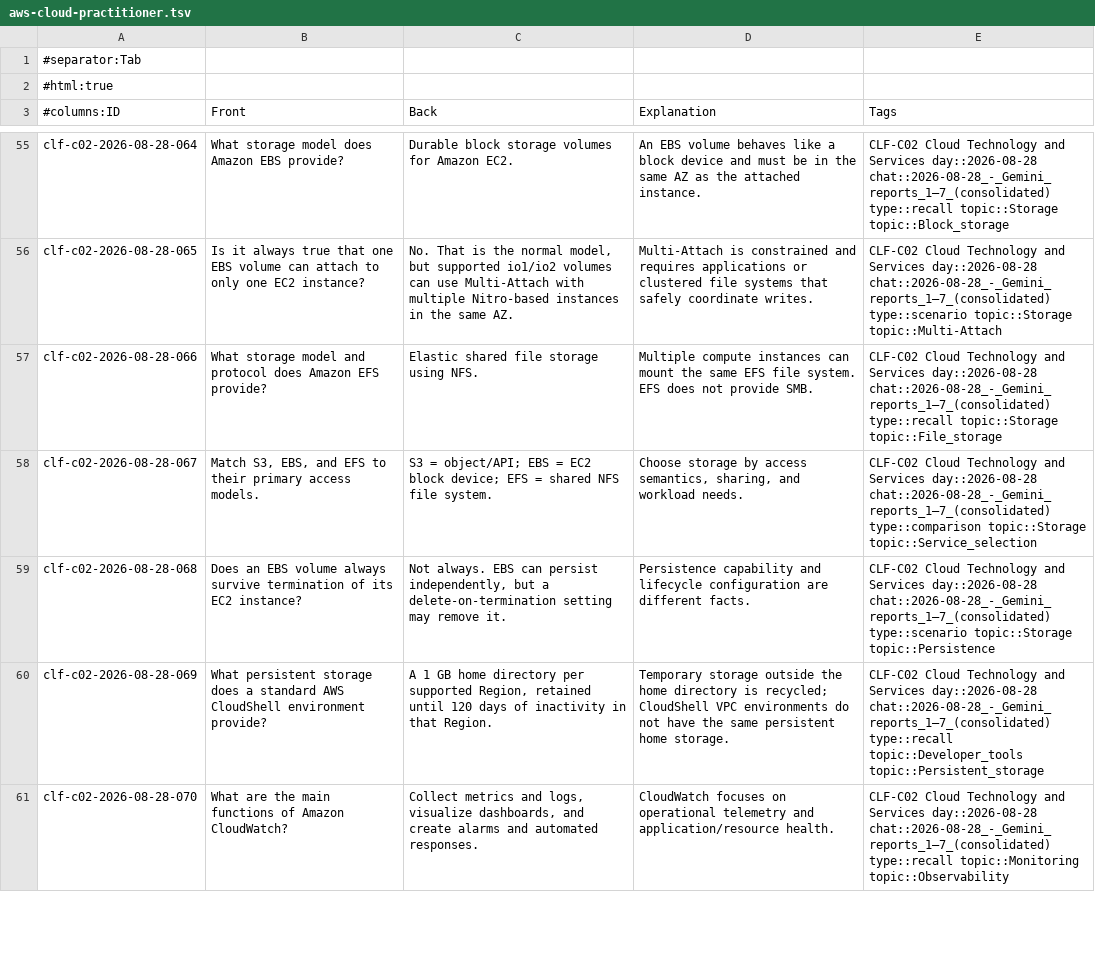
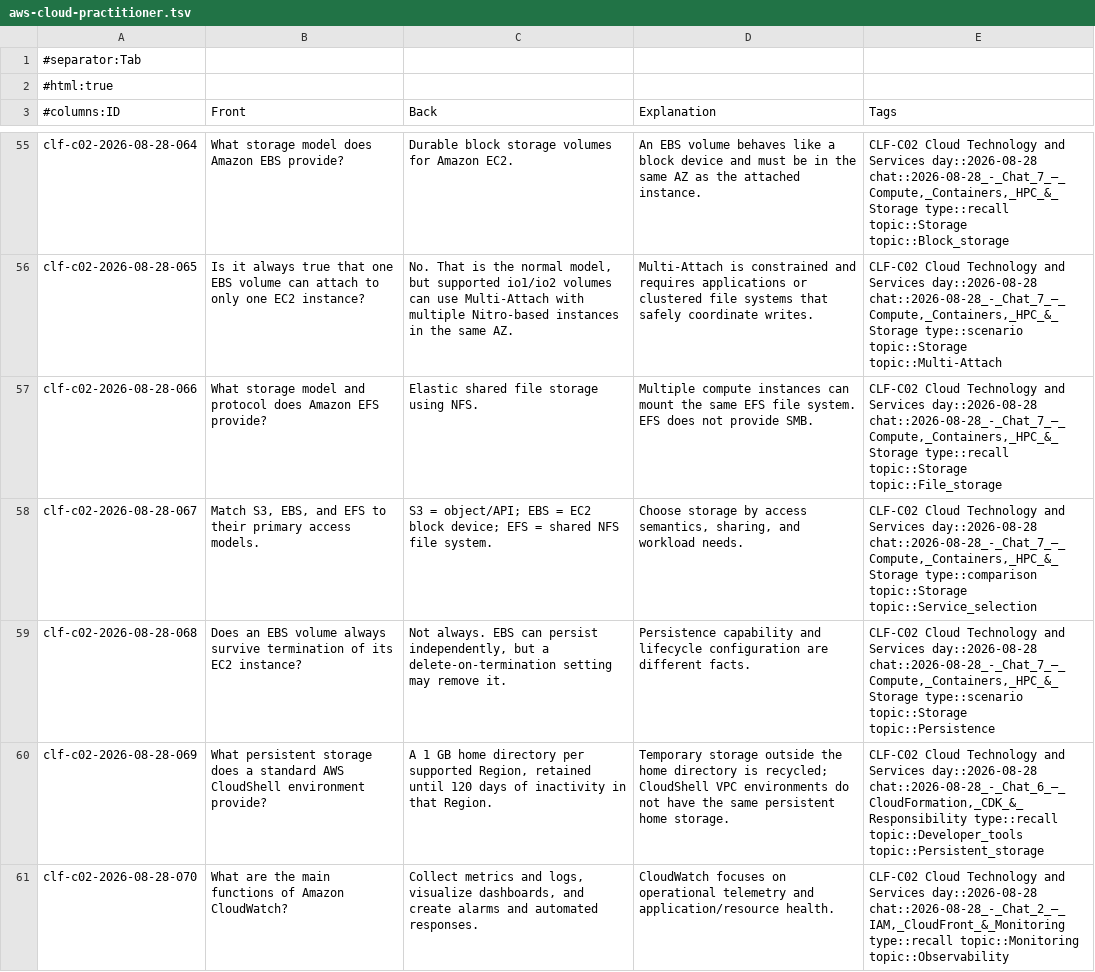
Before and after one commit to stray-packet/aws-cloud-practitioner-flashcards, a TSV file: exports/anki/aws-cloud-practitioner.tsv, drawn as a sheet; only a part is shown, gaps mark what is left out; the diff covers the shown part only; the diff names each change by its address in the sheet, - before the commit and + after, or states it on an @@ line.

```diff
--- a/exports/anki/aws-cloud-practitioner.tsv
+++ b/exports/anki/aws-cloud-practitioner.tsv
-E55 (Tags): …Services day::2026-08-28 chat::2026-08-28_-_Gemini_reports_1–7_(consolidated) type::recall topic::Storage…
+E55 (Tags): …Services day::2026-08-28 chat::2026-08-28_-_Chat_7_—_Compute,_Containers,_HPC_&_Storage type::recall topic::Storage…
-E56 (Tags): …Services day::2026-08-28 chat::2026-08-28_-_Gemini_reports_1–7_(consolidated) type::scenario topic::Storage…
+E56 (Tags): …Services day::2026-08-28 chat::2026-08-28_-_Chat_7_—_Compute,_Containers,_HPC_&_Storage type::scenario topic::Storage…
-E57 (Tags): …Services day::2026-08-28 chat::2026-08-28_-_Gemini_reports_1–7_(consolidated) type::recall topic::Storage…
+E57 (Tags): …Services day::2026-08-28 chat::2026-08-28_-_Chat_7_—_Compute,_Containers,_HPC_&_Storage type::recall topic::Storage…
-E58 (Tags): …Services day::2026-08-28 chat::2026-08-28_-_Gemini_reports_1–7_(consolidated) type::comparison topic::Storage…
+E58 (Tags): …Services day::2026-08-28 chat::2026-08-28_-_Chat_7_—_Compute,_Containers,_HPC_&_Storage type::comparison topic::Storage…
-E59 (Tags): …Services day::2026-08-28 chat::2026-08-28_-_Gemini_reports_1–7_(consolidated) type::scenario topic::Storage…
+E59 (Tags): …Services day::2026-08-28 chat::2026-08-28_-_Chat_7_—_Compute,_Containers,_HPC_&_Storage type::scenario topic::Storage…
-E60 (Tags): …Services day::2026-08-28 chat::2026-08-28_-_Gemini_reports_1–7_(consolidated) type::recall topic::Developer_tools…
+E60 (Tags): …Services day::2026-08-28 chat::2026-08-28_-_Chat_6_—_CloudFormation,_CDK_&_Responsibility type::recall topic::Developer_tools…
-E61 (Tags): …Services day::2026-08-28 chat::2026-08-28_-_Gemini_reports_1–7_(consolidated) type::recall topic::Monitoring…
+E61 (Tags): …Services day::2026-08-28 chat::2026-08-28_-_Chat_2_—_IAM,_CloudFront_&_Monitoring type::recall topic::Monitoring…
```
Also changed, not shown: 165 edited cells elsewhere in this file, 27 other files.
